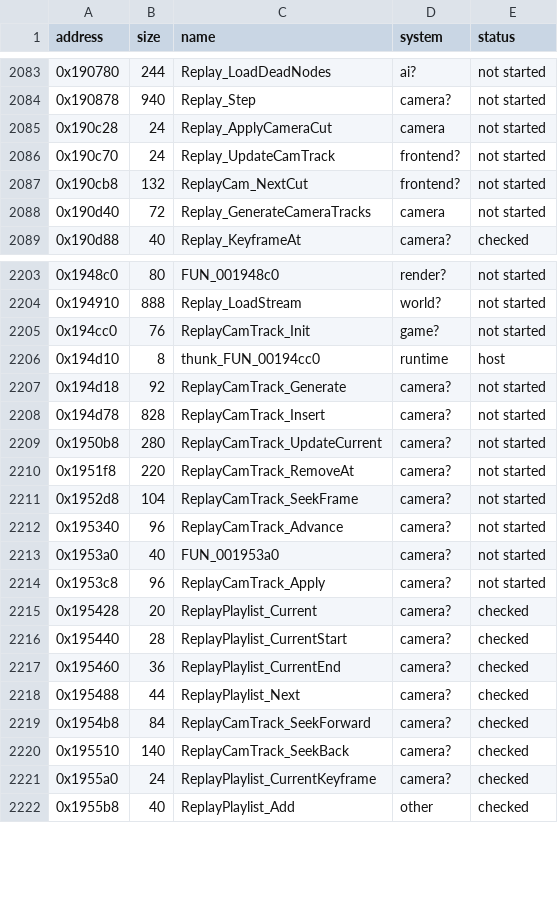
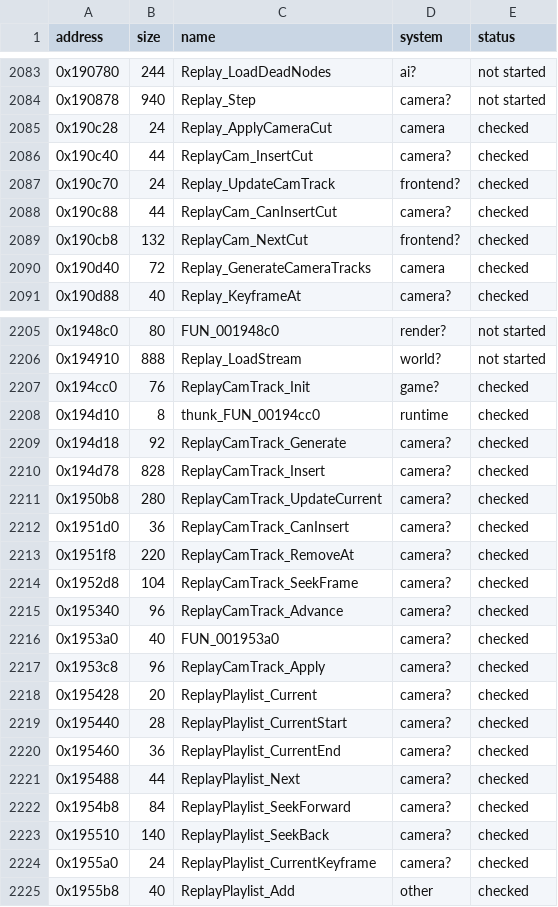
Before and after one commit to ed-slopper/SSX-TRICKY-RUST-REWRITE, a CSV file: tricky-rs/docs/function-index.csv, drawn as a sheet; only a part is shown, gaps mark what is left out.

```diff
--- a/tricky-rs/docs/function-index.csv
+++ b/tricky-rs/docs/function-index.csv
@@ -2084,6 +2084,8 @@ address,size,name,system,status
 0x190878,940,Replay_Step,camera?,not started
-0x190c28,24,Replay_ApplyCameraCut,camera,not started
-0x190c70,24,Replay_UpdateCamTrack,frontend?,not started
-0x190cb8,132,ReplayCam_NextCut,frontend?,not started
-0x190d40,72,Replay_GenerateCameraTracks,camera,not started
+0x190c28,24,Replay_ApplyCameraCut,camera,checked
+0x190c40,44,ReplayCam_InsertCut,camera?,checked
+0x190c70,24,Replay_UpdateCamTrack,frontend?,checked
+0x190c88,44,ReplayCam_CanInsertCut,camera?,checked
+0x190cb8,132,ReplayCam_NextCut,frontend?,checked
+0x190d40,72,Replay_GenerateCameraTracks,camera,checked
 0x190d88,40,Replay_KeyframeAt,camera?,checked
@@ -2204,12 +2206,13 @@ address,size,name,system,status
 0x194910,888,Replay_LoadStream,world?,not started
-0x194cc0,76,ReplayCamTrack_Init,game?,not started
-0x194d10,8,thunk_FUN_00194cc0,runtime,host
-0x194d18,92,ReplayCamTrack_Generate,camera?,not started
-0x194d78,828,ReplayCamTrack_Insert,camera?,not started
-0x1950b8,280,ReplayCamTrack_UpdateCurrent,camera?,not started
-0x1951f8,220,ReplayCamTrack_RemoveAt,camera?,not started
-0x1952d8,104,ReplayCamTrack_SeekFrame,camera?,not started
-0x195340,96,ReplayCamTrack_Advance,camera?,not started
-0x1953a0,40,FUN_001953a0,camera?,not started
-0x1953c8,96,ReplayCamTrack_Apply,camera?,not started
+0x194cc0,76,ReplayCamTrack_Init,game?,checked
+0x194d10,8,thunk_FUN_00194cc0,runtime,checked
+0x194d18,92,ReplayCamTrack_Generate,camera?,checked
+0x194d78,828,ReplayCamTrack_Insert,camera?,checked
+0x1950b8,280,ReplayCamTrack_UpdateCurrent,camera?,checked
+0x1951d0,36,ReplayCamTrack_CanInsert,camera?,checked
+0x1951f8,220,ReplayCamTrack_RemoveAt,camera?,checked
+0x1952d8,104,ReplayCamTrack_SeekFrame,camera?,checked
+0x195340,96,ReplayCamTrack_Advance,camera?,checked
+0x1953a0,40,FUN_001953a0,camera?,checked
+0x1953c8,96,ReplayCamTrack_Apply,camera?,checked
 0x195428,20,ReplayPlaylist_Current,camera?,checked
@@ -2218,4 +2221,4 @@ address,size,name,system,status
 0x195488,44,ReplayPlaylist_Next,camera?,checked
-0x1954b8,84,ReplayCamTrack_SeekForward,camera?,checked
-0x195510,140,ReplayCamTrack_SeekBack,camera?,checked
+0x1954b8,84,ReplayPlaylist_SeekForward,camera?,checked
+0x195510,140,ReplayPlaylist_SeekBack,camera?,checked
 0x1955a0,24,ReplayPlaylist_CurrentKeyframe,camera?,checked
```
Also changed, not shown: 4 other files.
